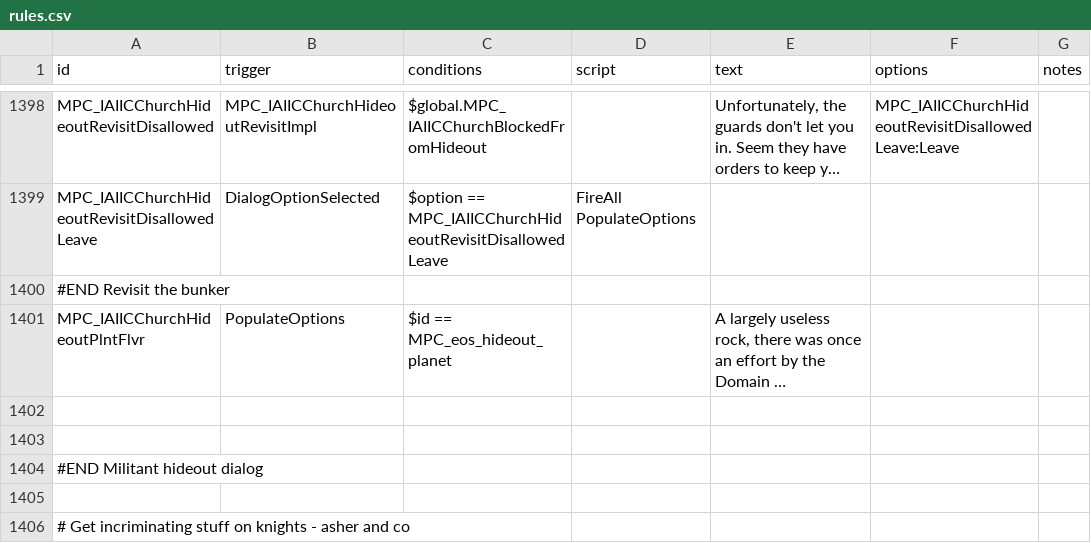
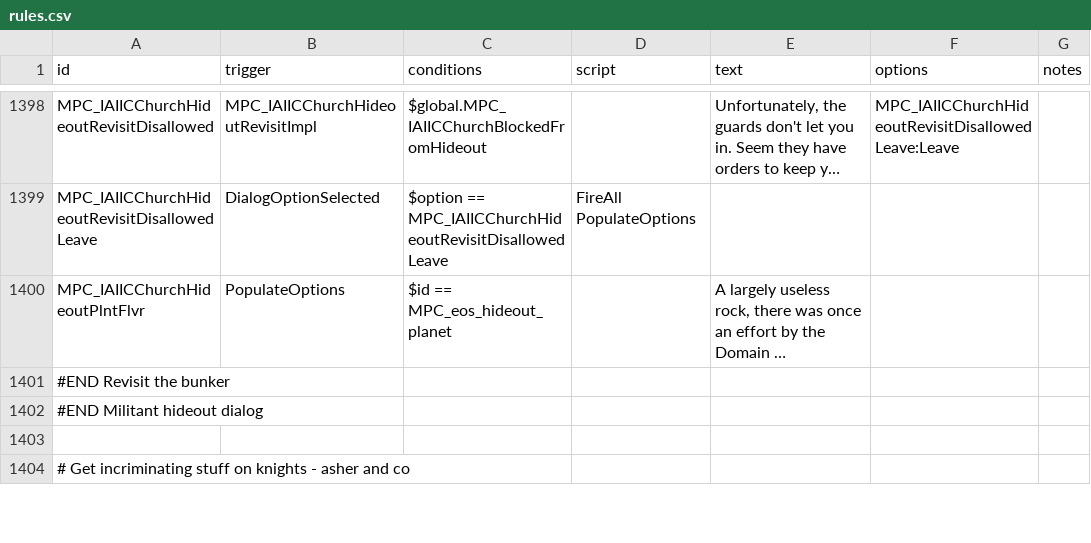
Before and after one commit to nikothedude/MorePlanetaryConditions, a CSV file: data/campaign/rules.csv, drawn as a sheet; only a part is shown, gaps mark what is left out; long unchanged cells end in …; removed rows and columns are numbered as before the commit, all else as after; the diff covers the shown part only; the diff names each change by its address in the sheet, - before the commit and + after, or states it on an @@ line.

```diff
--- a/data/campaign/rules.csv
+++ b/data/campaign/rules.csv
-row 1400: #END Revisit the bunker
-A1401 (id): (empty)
+A1401 (id): #END Revisit the bunker
-row 1403: (empty)
```
Also changed, not shown: 21 added rows, 17 removed rows, 2 moved rows and 8 edited cells elsewhere in this file, 1 other file.
